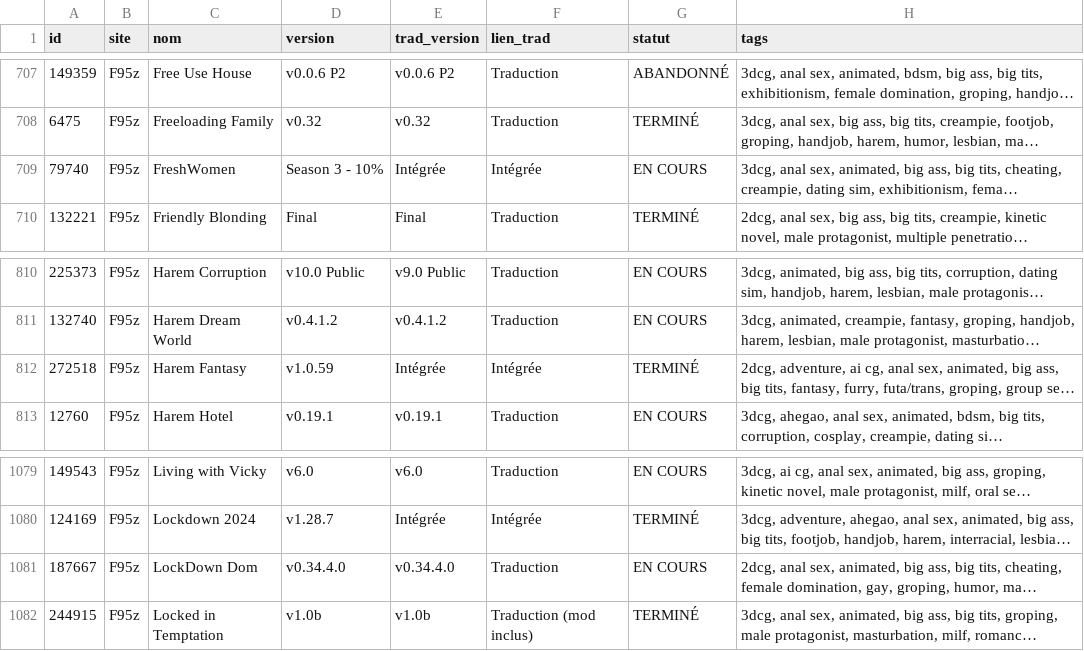
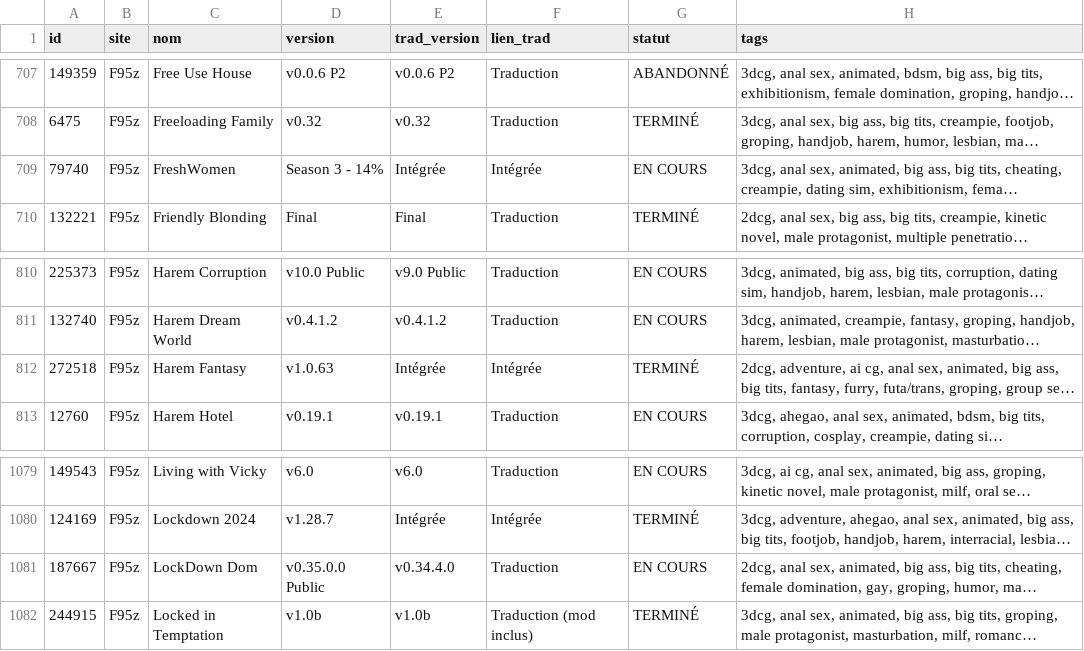
Before and after one commit to TheBlackCat47/F95_Game_Translate_FR, a CSV file: data/jeux.csv, drawn as a sheet; only a part is shown, gaps mark what is left out; long unchanged cells end in …; the diff names each change by its address in the sheet, - before the commit and + after, or states it on an @@ line.

```diff
--- a/data/jeux.csv
+++ b/data/jeux.csv
-D709 (version): Season 3 - 10%
+D709 (version): Season 3 - 14%
-D812 (version): v1.0.59
+D812 (version): v1.0.63
-D1081 (version): v0.34.4.0
+D1081 (version): v0.35.0.0 Public
```
Also changed, not shown: data/maj.csv, 8 other files.
